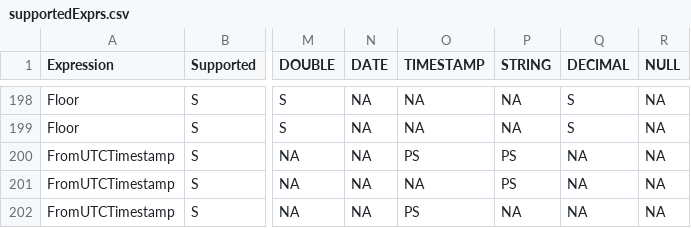
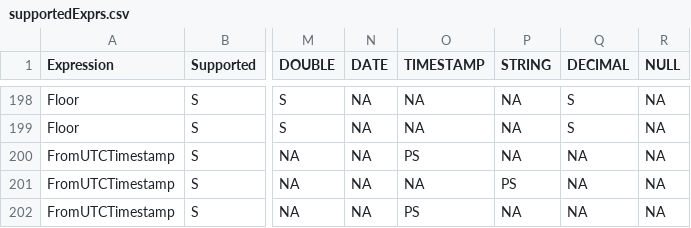
Before and after one commit to NVIDIA/spark-rapids, a CSV file: tools/src/main/resources/supportedExprs.csv, drawn as a sheet; only a part is shown, gaps mark what is left out; the diff names each change by its address in the sheet, - before the commit and + after, or states it on an @@ line.

```diff
--- a/tools/src/main/resources/supportedExprs.csv
+++ b/tools/src/main/resources/supportedExprs.csv
-P200 (STRING): PS
+P200 (STRING): NA
```
Also changed, not shown: 1 other file.
